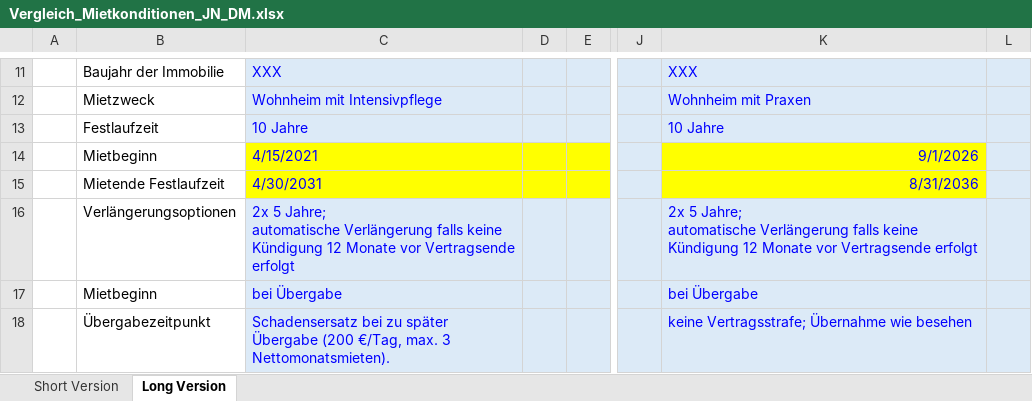
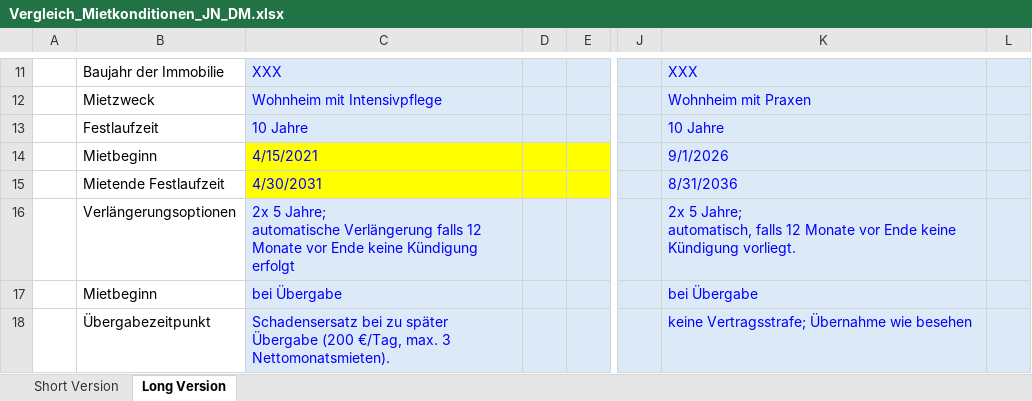
Before and after one commit to findingNemo0o0/repository, an Excel workbook: mietkonditionen/Vergleich_Mietkonditionen_JN_DM.xlsx, sheet Long Version, drawn as a sheet; only a part is shown, gaps mark what is left out; values as stored, in another font and other column widths than the file's, no borders; ↵ is a line break in a cell; the diff covers the shown part only; the diff names each change by its address in the sheet, - before the commit and + after, or states it on an @@ line.

```diff
--- a/mietkonditionen/Vergleich_Mietkonditionen_JN_DM.xlsx (sheet Long Version)
+++ b/mietkonditionen/Vergleich_Mietkonditionen_JN_DM.xlsx (sheet Long Version)
@@ K14:K15 alignment: right → left, fill: #FFFF00 → #DCEAF7 @@
-C16: …Verlängerung falls keine Kündigung 12 Monate vor Vertragsende erfolgt
+C16: …Verlängerung falls 12 Monate vor Ende keine Kündigung erfolgt
-K16: …5 Jahre; ↵ automatische Verlängerung falls keine Kündigung 12 Monate vor Vertragsende erfolgt
+K16: …5 Jahre; ↵ automatisch, falls 12 Monate vor Ende keine Kündigung vorliegt.
```
Also changed, not shown: 8 edited cells and cell formats elsewhere in this sheet.
